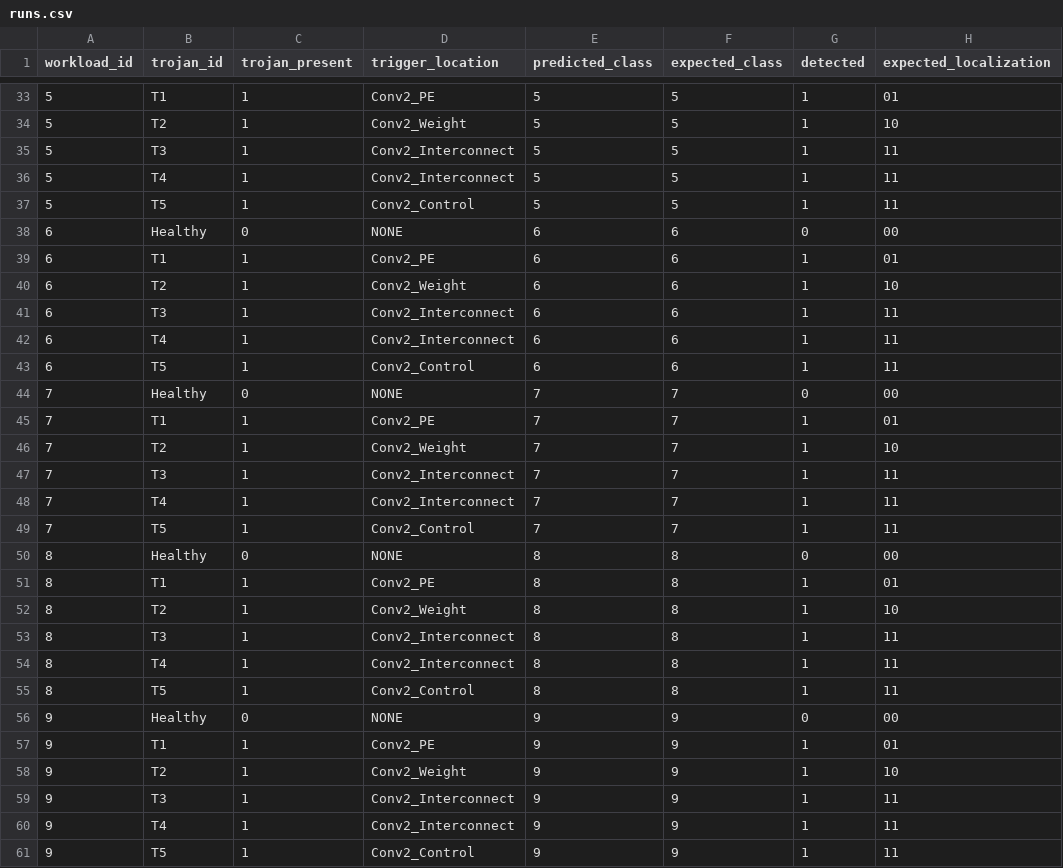
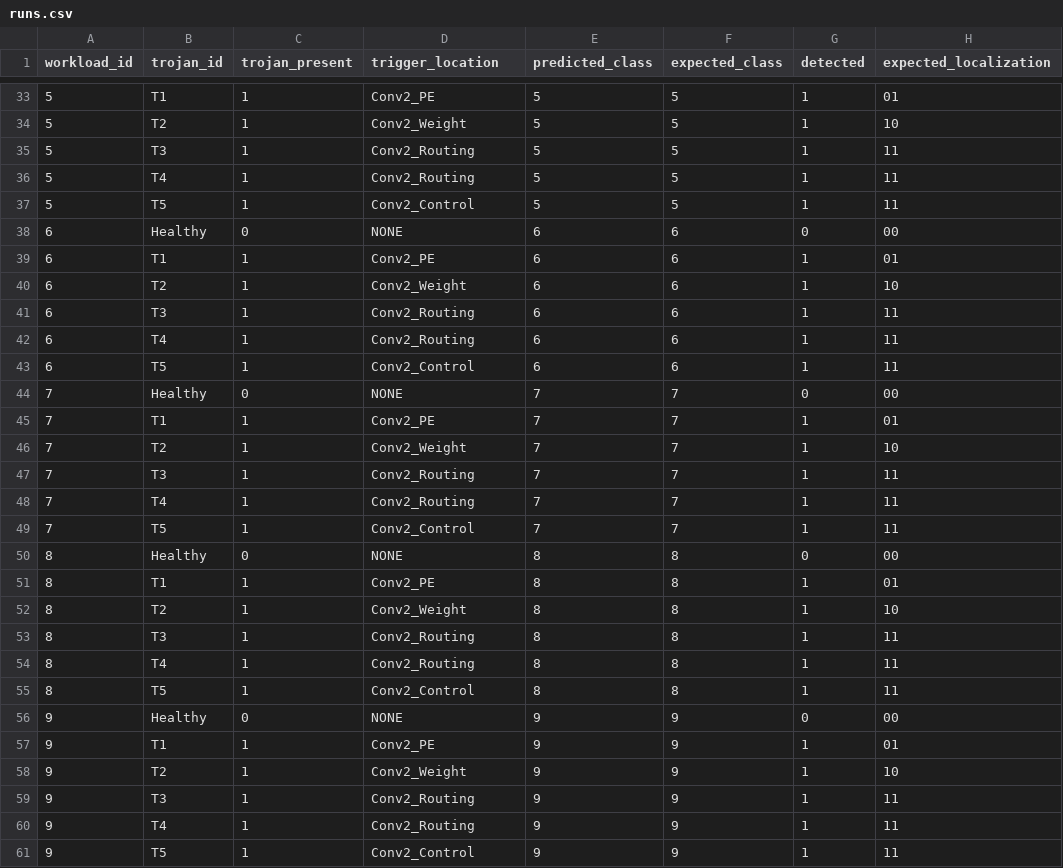
Before and after one commit to RaoneKS/hardware-trojan-fpga-cnn, a CSV file: paper/results/runs.csv, drawn as a sheet; only a part is shown, gaps mark what is left out; the diff covers the shown part only; the diff names each change by its address in the sheet, - before the commit and + after, or states it on an @@ line.

Commit message:
Normalize paper-results T4 trigger label

```diff
--- a/paper/results/runs.csv
+++ b/paper/results/runs.csv
-D35:D36 (trigger_location): Conv2_Interconnect
+D35:D36 (trigger_location): Conv2_Routing
-D41:D42 (trigger_location): Conv2_Interconnect
+D41:D42 (trigger_location): Conv2_Routing
-D47:D48 (trigger_location): Conv2_Interconnect
+D47:D48 (trigger_location): Conv2_Routing
-D53:D54 (trigger_location): Conv2_Interconnect
+D53:D54 (trigger_location): Conv2_Routing
-D59:D60 (trigger_location): Conv2_Interconnect
+D59:D60 (trigger_location): Conv2_Routing
```
Also changed, not shown: 10 edited cells elsewhere in this file.
